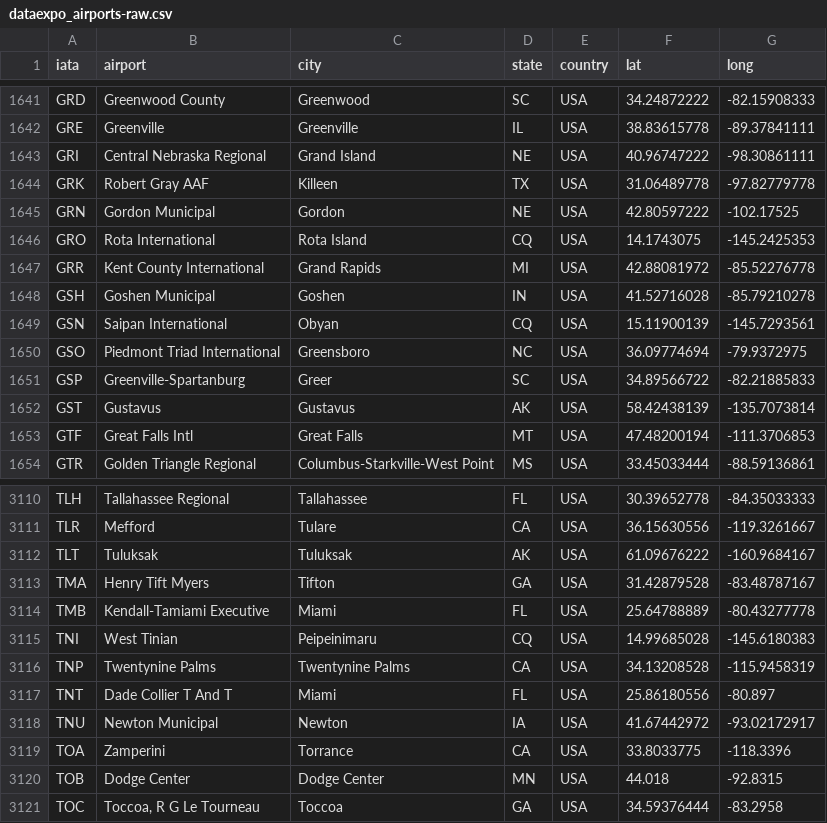
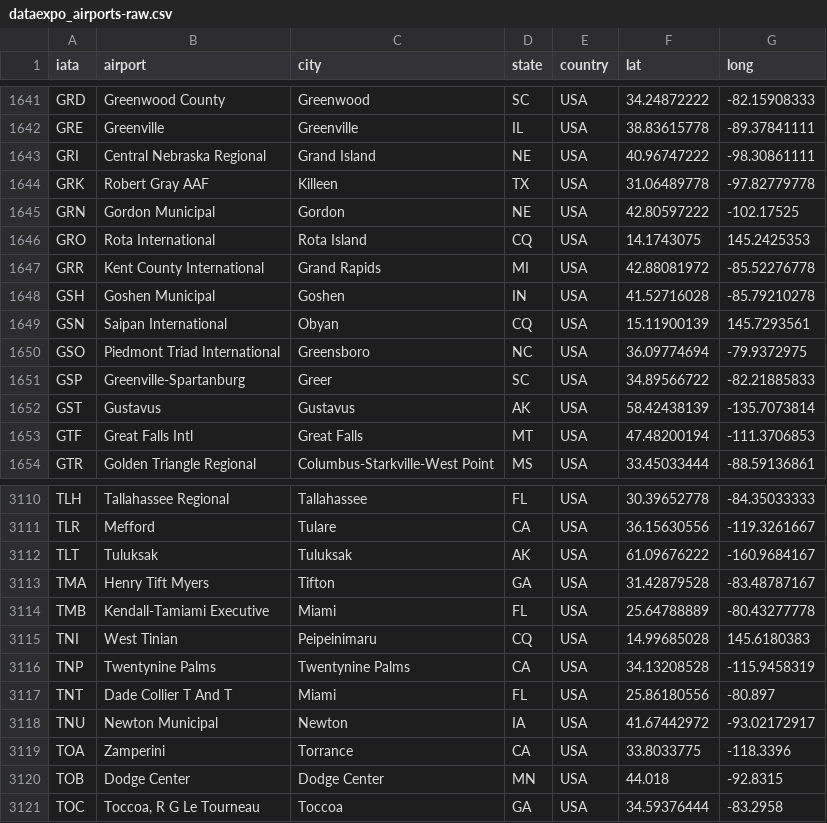
Before and after one commit to infochimps-data/infochimps-data, a CSV file: airline_flights/dataexpo_airports-raw.csv, drawn as a sheet; only a part is shown, gaps mark what is left out.

```diff
--- a/airline_flights/dataexpo_airports-raw.csv
+++ b/airline_flights/dataexpo_airports-raw.csv
@@ -1645,6 +1645,6 @@
 "GRN","Gordon Municipal","Gordon","NE","USA",42.80597222,-102.17525
-"GRO","Rota International","Rota Island","CQ","USA",14.1743075,-145.2425353
+"GRO","Rota International","Rota Island","CQ","USA",14.1743075,145.2425353
 "GRR","Kent County International","Grand Rapids","MI","USA",42.88081972,-85.52276778
 "GSH","Goshen Municipal","Goshen","IN","USA",41.52716028,-85.79210278
-"GSN","Saipan International","Obyan","CQ","USA",15.11900139,-145.7293561
+"GSN","Saipan International","Obyan","CQ","USA",15.11900139,145.7293561
 "GSO","Piedmont Triad International","Greensboro","NC","USA",36.09774694,-79.9372975
@@ -3114,3 +3114,3 @@
 "TMB","Kendall-Tamiami Executive","Miami","FL","USA",25.64788889,-80.43277778
-"TNI","West Tinian","Peipeinimaru","CQ","USA",14.99685028,-145.6180383
+"TNI","West Tinian","Peipeinimaru","CQ","USA",14.99685028,145.6180383
 "TNP","Twentynine Palms","Twentynine Palms","CA","USA",34.13208528,-115.9458319
```
Also changed, not shown: airline_flights/openflights_airports-raw.csv, airline_flights/wikipedia_iata.tsv, 1 other file.
